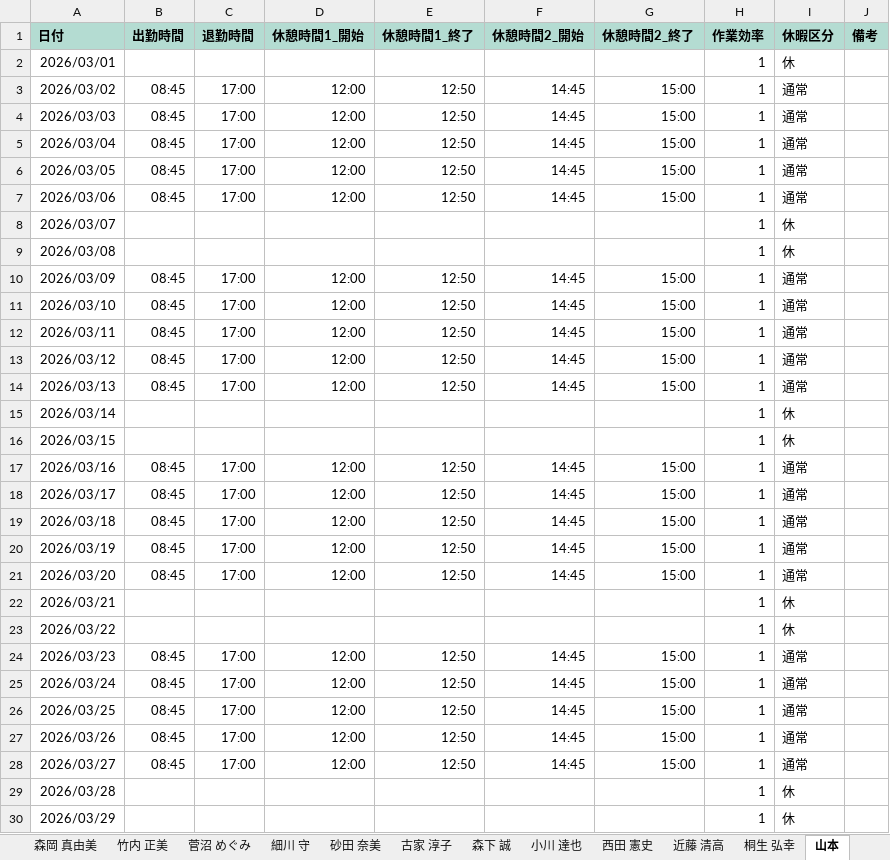
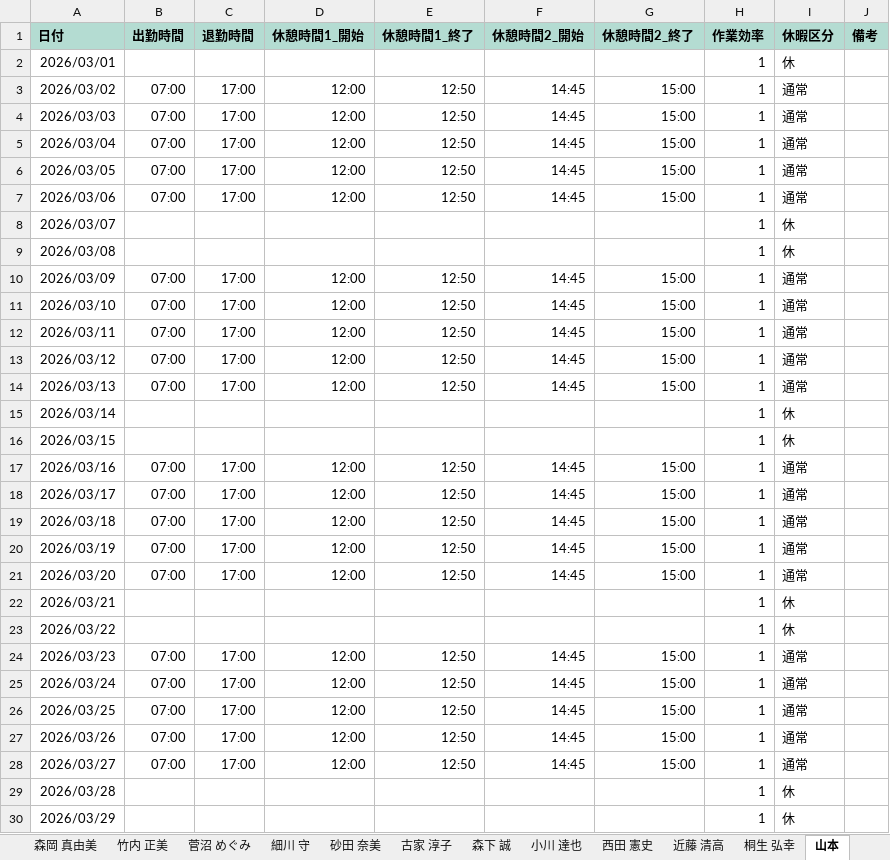
Before and after one commit to hosokawanagaokasangyou-dotcom/Production-Control-System, an Excel workbook: 細川/GoogleAIStudio/テストコード/master.xlsm, sheet 山本, drawn as a sheet; only a part is shown; values as stored, in another font and other column widths than the file's, no borders; the diff covers the shown part only; the diff names each change by its address in the sheet, - before the commit and + after, or states it on an @@ line.

```diff
--- a/細川/GoogleAIStudio/テストコード/master.xlsm (sheet 山本)
+++ b/細川/GoogleAIStudio/テストコード/master.xlsm (sheet 山本)
-B3:B7 (出勤時間): 08:45
+B3:B7 (出勤時間): 07:00
-B10:B14 (出勤時間): 08:45
+B10:B14 (出勤時間): 07:00
-B17:B21 (出勤時間): 08:45
+B17:B21 (出勤時間): 07:00
-B24:B28 (出勤時間): 08:45
+B24:B28 (出勤時間): 07:00
```
Also changed, not shown: 63 edited cells elsewhere in this sheet, sheet 竹内 正美, sheet 桐生 弘幸, sheet 古家 淳子, sheet 近藤 清高, sheet 宮島 剛, sheet 図司 智子, 9 more sheets, 3 other files.
